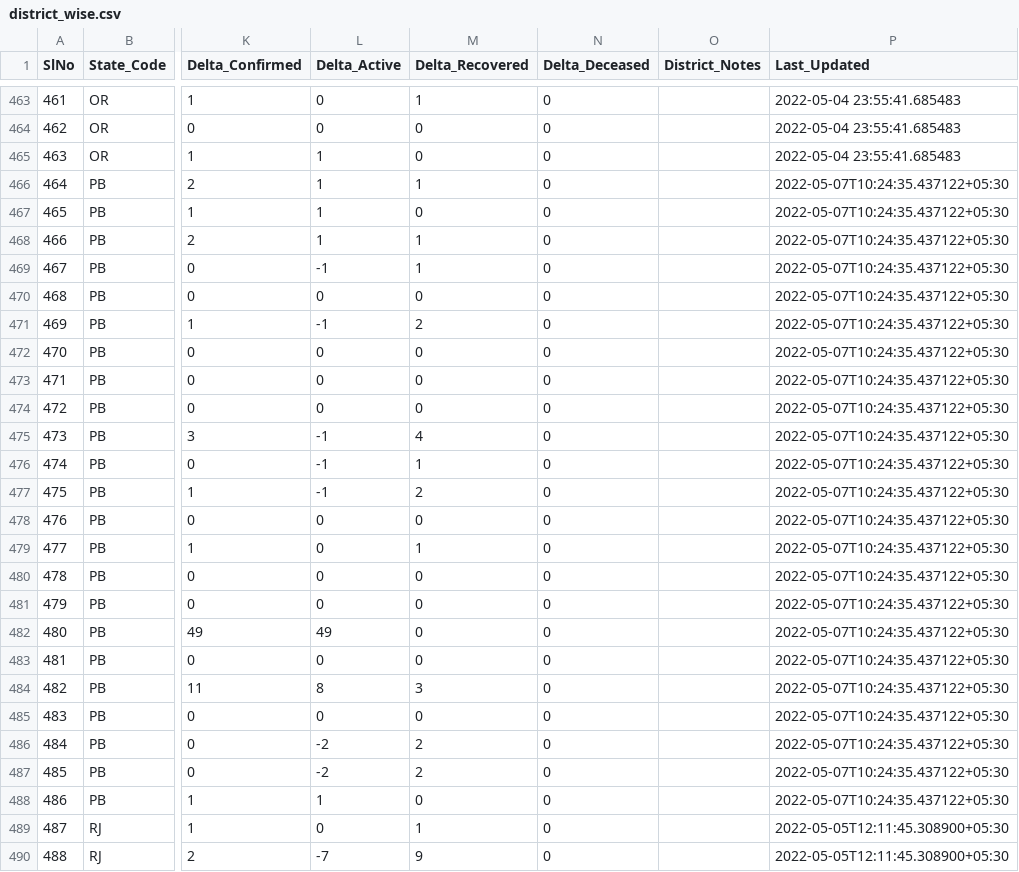
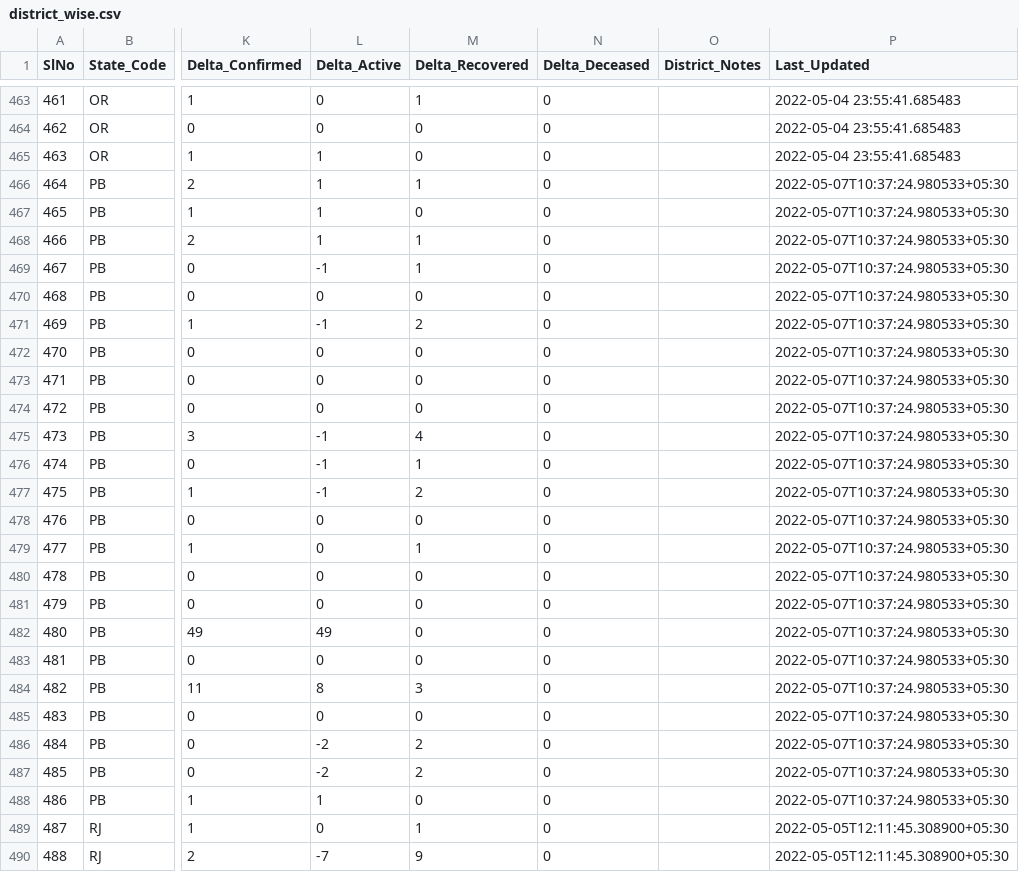
Before and after one commit to incovid19/data, a CSV file: csv/latest/district_wise.csv, drawn as a sheet; only a part is shown, gaps mark what is left out; the diff names each change by its address in the sheet, - before the commit and + after, or states it on an @@ line.

Commit message:
PB past data update

```diff
--- a/csv/latest/district_wise.csv
+++ b/csv/latest/district_wise.csv
-P466:P488 (Last_Updated): 2022-05-07T10:24:35.437122+05:30
+P466:P488 (Last_Updated): 2022-05-07T10:37:24.980533+05:30
```
Also changed, not shown: csv/latest/state_wise.csv, csv/latest/state_wise_daily.csv, 2 other files.
